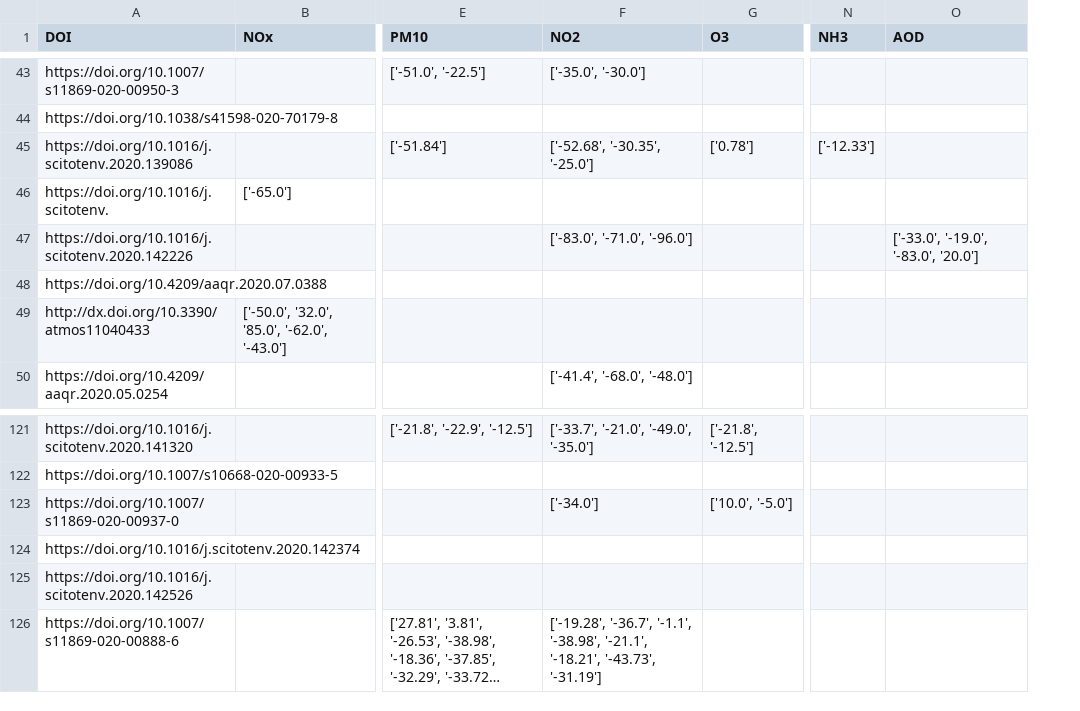
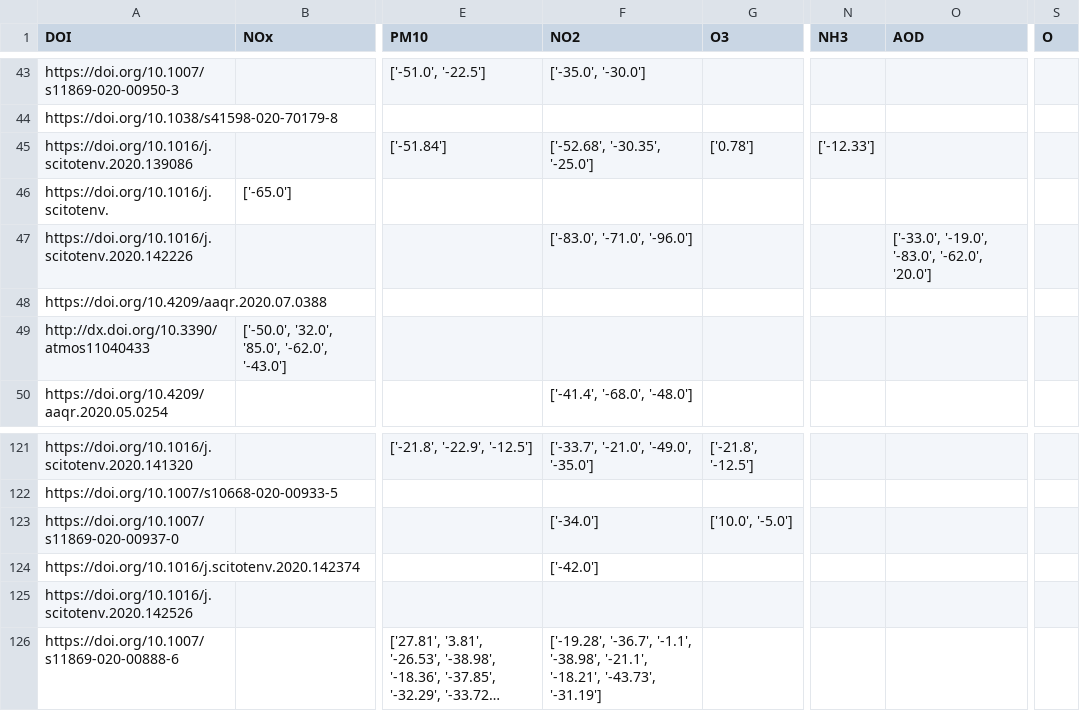
Before and after one commit to QuentinBot/Bachelor, a CSV file: extracted_data.csv, drawn as a sheet; only a part is shown, gaps mark what is left out; long unchanged cells end in …; the diff covers the shown part only; the diff names each change by its address in the sheet, - before the commit and + after, or states it on an @@ line.

```diff
--- a/extracted_data.csv
+++ b/extracted_data.csv
+column S (O), empty
-O47 (AOD): ['-33.0', '-19.0', '-83.0', '20.0']
+O47 (AOD): ['-33.0', '-19.0', '-83.0', '-62.0', '20.0']
-F124 (NO2): (empty)
+F124 (NO2): ['-42.0']
```
Also changed, not shown: 25 edited cells elsewhere in this file, 1 other file.
